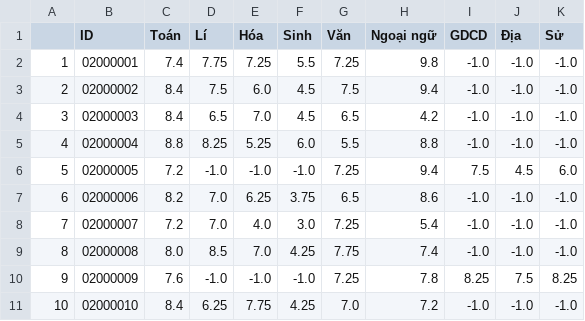
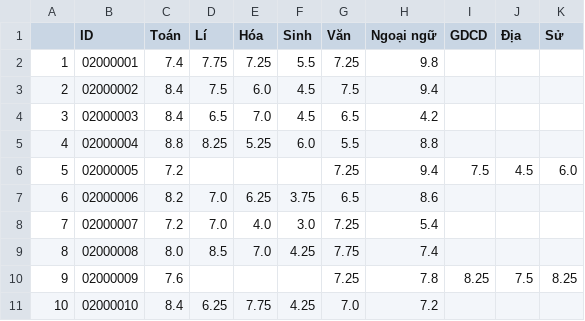
Before and after one commit to QuocBao02/Python-for-Data-Science---Final-Project, a CSV file: result_example.csv, drawn as a sheet.

```diff
--- a/result_example.csv
+++ b/result_example.csv
@@ -1,11 +1,11 @@
 ,ID,Toán,Lí,Hóa,Sinh,Văn,Ngoại ngữ,GDCD,Địa,Sử
-1,02000001,7.4,7.75,7.25,5.5,7.25,9.8,-1.0,-1.0,-1.0
-2,02000002,8.4,7.5,6.0,4.5,7.5,9.4,-1.0,-1.0,-1.0
-3,02000003,8.4,6.5,7.0,4.5,6.5,4.2,-1.0,-1.0,-1.0
-4,02000004,8.8,8.25,5.25,6.0,5.5,8.8,-1.0,-1.0,-1.0
-5,02000005,7.2,-1.0,-1.0,-1.0,7.25,9.4,7.5,4.5,6.0
-6,02000006,8.2,7.0,6.25,3.75,6.5,8.6,-1.0,-1.0,-1.0
-7,02000007,7.2,7.0,4.0,3.0,7.25,5.4,-1.0,-1.0,-1.0
-8,02000008,8.0,8.5,7.0,4.25,7.75,7.4,-1.0,-1.0,-1.0
-9,02000009,7.6,-1.0,-1.0,-1.0,7.25,7.8,8.25,7.5,8.25
-10,02000010,8.4,6.25,7.75,4.25,7.0,7.2,-1.0,-1.0,-1.0
+1,02000001,7.4,7.75,7.25,5.5,7.25,9.8,,,
+2,02000002,8.4,7.5,6.0,4.5,7.5,9.4,,,
+3,02000003,8.4,6.5,7.0,4.5,6.5,4.2,,,
+4,02000004,8.8,8.25,5.25,6.0,5.5,8.8,,,
+5,02000005,7.2,,,,7.25,9.4,7.5,4.5,6.0
+6,02000006,8.2,7.0,6.25,3.75,6.5,8.6,,,
+7,02000007,7.2,7.0,4.0,3.0,7.25,5.4,,,
+8,02000008,8.0,8.5,7.0,4.25,7.75,7.4,,,
+9,02000009,7.6,,,,7.25,7.8,8.25,7.5,8.25
+10,02000010,8.4,6.25,7.75,4.25,7.0,7.2,,,
```
Also changed, not shown: 4 other files.
